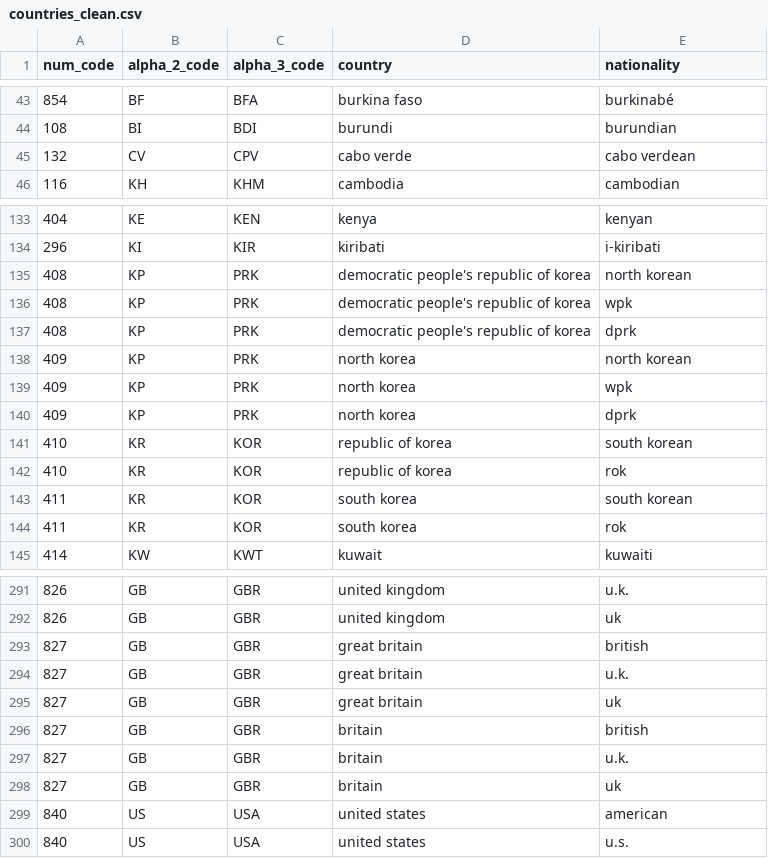
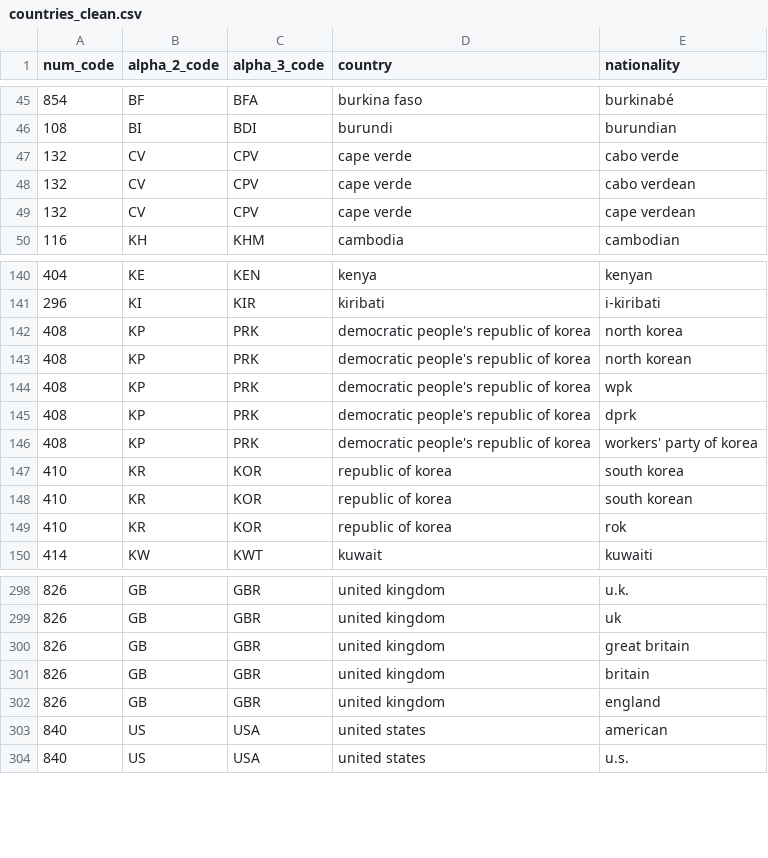
Before and after one commit to yontartu/wuran, a CSV file: data/countries_clean.csv, drawn as a sheet; only a part is shown, gaps mark what is left out; the diff covers the shown part only.

Commit message:
update activity and country data

```diff
--- a/data/countries_clean.csv
+++ b/data/countries_clean.csv
@@ -44,3 +46,5 @@ num_code,alpha_2_code,alpha_3_code,country,nationality
 108,BI,BDI,burundi,burundian
-132,CV,CPV,cabo verde,cabo verdean
+132,CV,CPV,cape verde,cabo verde
+132,CV,CPV,cape verde,cabo verdean
+132,CV,CPV,cape verde,cape verdean
 116,KH,KHM,cambodia,cambodian
@@ -134,2 +141,3 @@ num_code,alpha_2_code,alpha_3_code,country,nationality
 296,KI,KIR,kiribati,i-kiribati
+408,KP,PRK,democratic people's republic of korea,north korea
 408,KP,PRK,democratic people's republic of korea,north korean
@@ -137,9 +145,6 @@ num_code,alpha_2_code,alpha_3_code,country,nationality
 408,KP,PRK,democratic people's republic of korea,dprk
-409,KP,PRK,north korea,north korean
-409,KP,PRK,north korea,wpk
-409,KP,PRK,north korea,dprk
+408,KP,PRK,democratic people's republic of korea,workers' party of korea
+410,KR,KOR,republic of korea,south korea
 410,KR,KOR,republic of korea,south korean
 410,KR,KOR,republic of korea,rok
-411,KR,KOR,south korea,south korean
-411,KR,KOR,south korea,rok
 414,KW,KWT,kuwait,kuwaiti
@@ -292,8 +299,5 @@ num_code,alpha_2_code,alpha_3_code,country,nationality
 826,GB,GBR,united kingdom,uk
-827,GB,GBR,great britain,british
-827,GB,GBR,great britain,u.k.
-827,GB,GBR,great britain,uk
-827,GB,GBR,britain,british
-827,GB,GBR,britain,u.k.
-827,GB,GBR,britain,uk
+826,GB,GBR,united kingdom,great britain
+826,GB,GBR,united kingdom,britain
+826,GB,GBR,united kingdom,england
 840,US,USA,united states,american
```
Also changed, not shown: 11 added rows, 4 removed rows and 1 edited cell elsewhere in this file, data/countries.csv, 1 other file.
